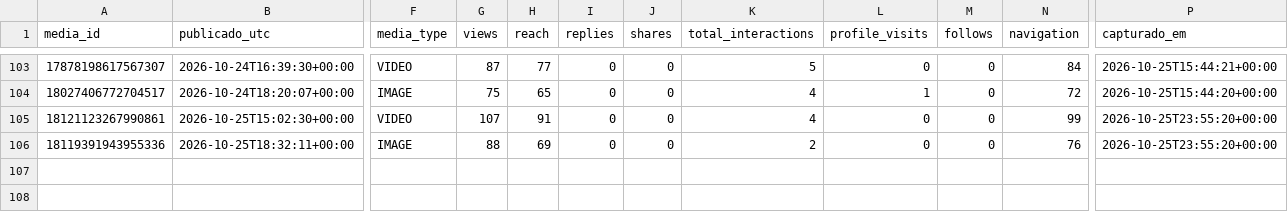
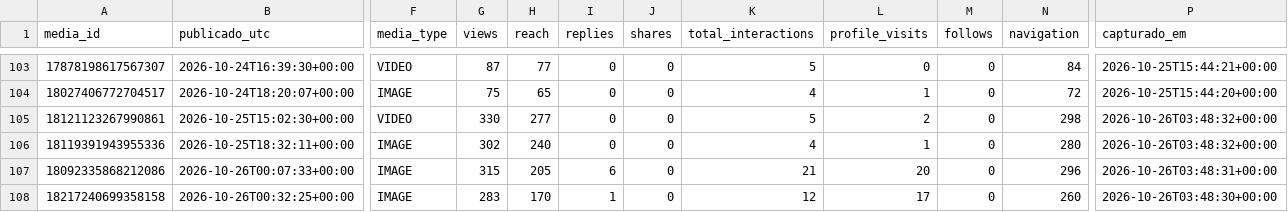
Before and after one commit to trevisollinux/line-insta-poster, a CSV file: state/stories_metrics.csv, drawn as a sheet; only a part is shown, gaps mark what is left out; rows hold the shown columns only; the diff names each change by its address in the sheet, - before the commit and + after, or states it on an @@ line.

```diff
--- a/state/stories_metrics.csv
+++ b/state/stories_metrics.csv
-G105 (views): 107
+G105 (views): 330
-H105 (reach): 91
+H105 (reach): 277
-K105 (total_interactions): 4
+K105 (total_interactions): 5
-L105 (profile_visits): 0
+L105 (profile_visits): 2
-N105 (navigation): 99
+N105 (navigation): 298
-P105:P106 (capturado_em): 2026-10-25T23:55:20+00:00
+P105:P106 (capturado_em): 2026-10-26T03:48:32+00:00
-G106 (views): 88
+G106 (views): 302
-H106 (reach): 69
+H106 (reach): 240
-K106 (total_interactions): 2
+K106 (total_interactions): 4
-L106 (profile_visits): 0
+L106 (profile_visits): 1
-N106 (navigation): 76
+N106 (navigation): 280
+row 107: 18092335868212086 | 2026-10-26T00:07:33+00:00 | IMAGE | 315 | 205 | 6 | 0 | 21 | 20 | 0 | 296 | 2026-10-26T03:48:31+00:00
+row 108: 18217240699358158 | 2026-10-26T00:32:25+00:00 | IMAGE | 283 | 170 | 1 | 0 | 12 | 17 | 0 | 260 | 2026-10-26T03:48:30+00:00
```
Also changed, not shown: state/stories_curva.csv.
